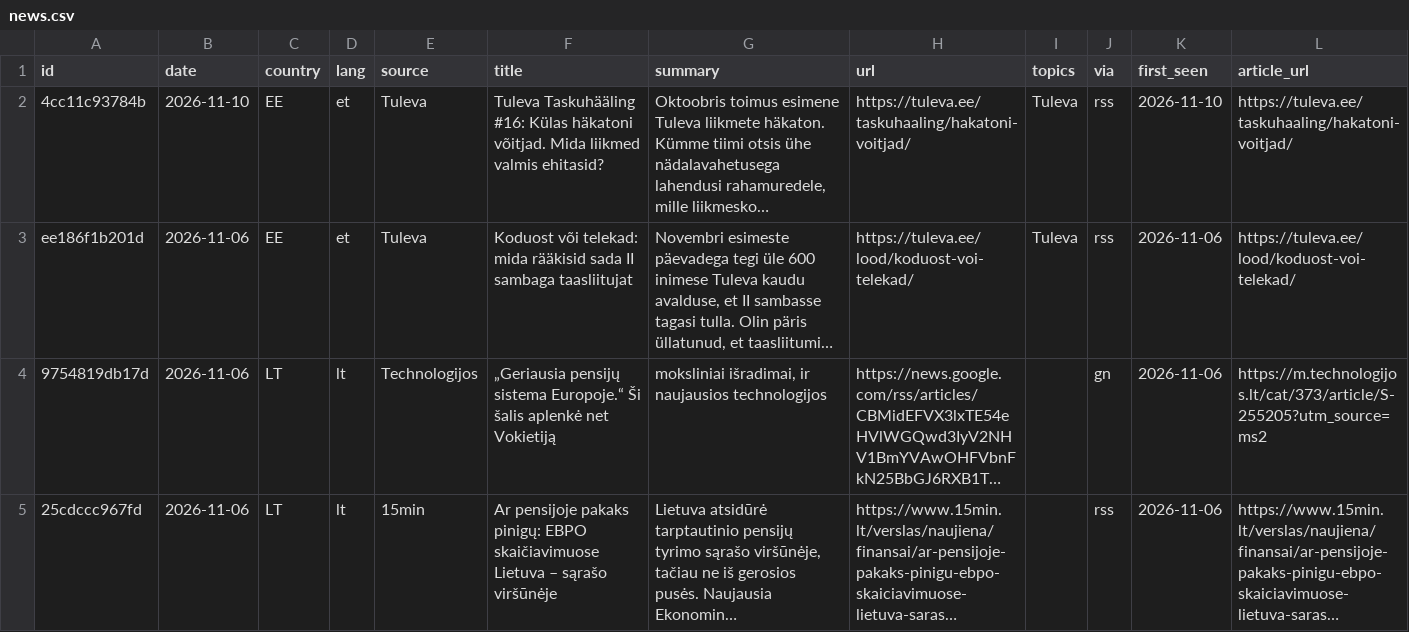
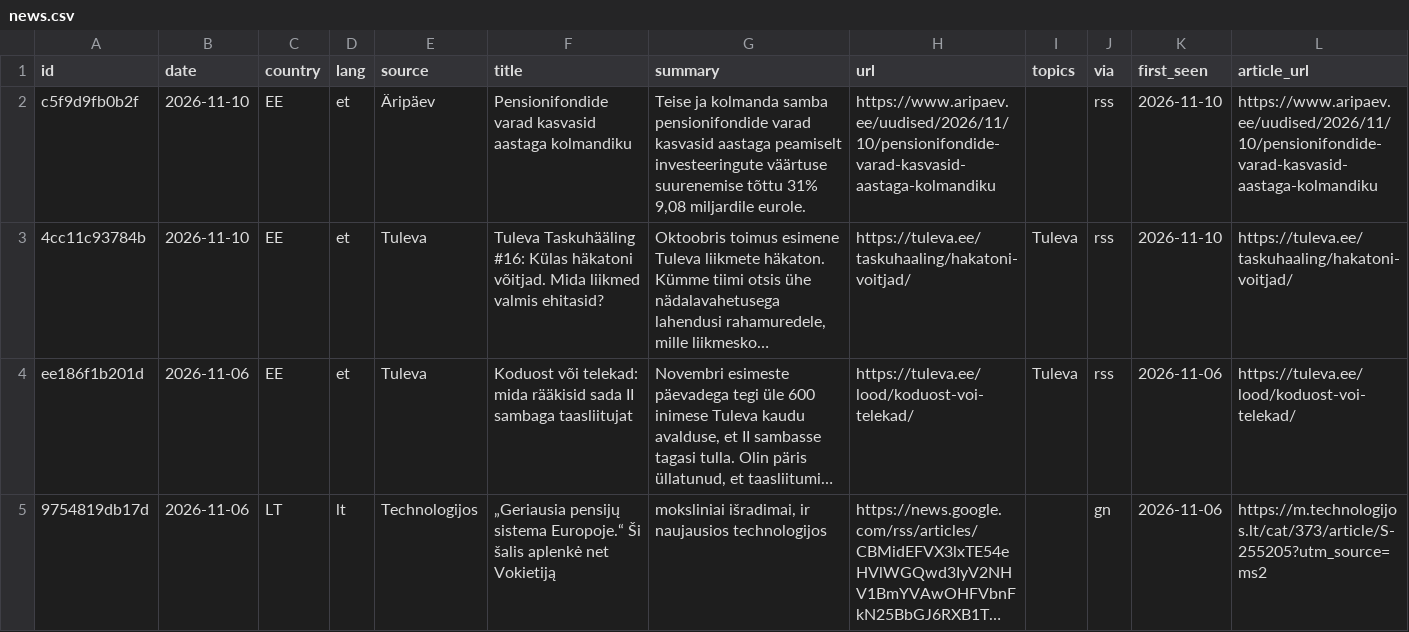
Before and after one commit to VytisCode/pension-fund-tracker, a CSV file: data/news.csv, drawn as a sheet; only a part is shown; the shorter side is filled out with more unchanged rows; long unchanged cells end in …; the diff names each change by its address in the sheet, - before the commit and + after, or states it on an @@ line.

```diff
--- a/data/news.csv
+++ b/data/news.csv
+row 2: c5f9d9fb0b2f | 2026-11-10 | EE | et | Äripäev | Pensionifondide varad kasvasid aastaga kolmandiku | Teise ja kolmanda samba pensionifondide varad kasvasid aastaga peamiselt investeeringute väärtuse suurenemise tõttu 31% 9,08 miljardile eurole. | https://www.aripaev.ee/uudised/2026/11/10/pensionifondide-varad-kasvasid-aastaga-kolmandiku |  | rss | 2026-11-10 | https://www.aripaev.ee/uudised/2026/11/10/pensionifondide-varad-kasvasid-aastaga-kolmandiku
```
Also changed, not shown: data/baltic_ee_meta.csv, 49 other files.
